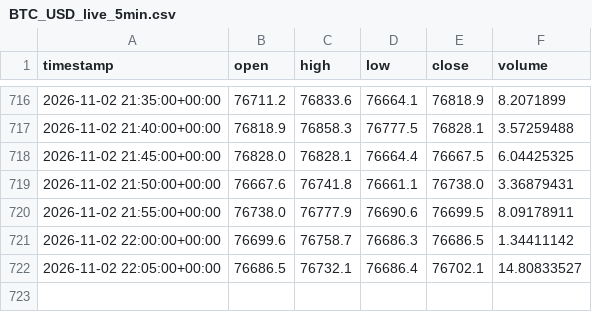
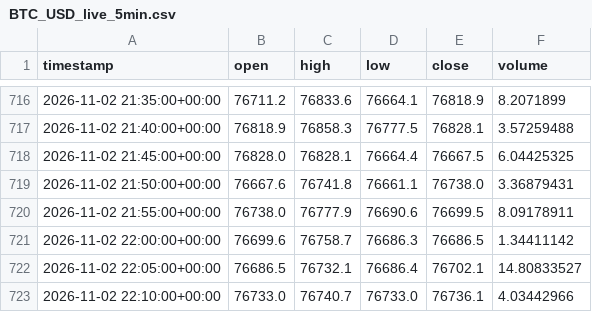
Before and after one commit to gholbrook/AlgoTrading, a CSV file: data/live/BTC_USD_live_5min.csv, drawn as a sheet; only a part is shown, gaps mark what is left out; the diff names each change by its address in the sheet, - before the commit and + after, or states it on an @@ line.

```diff
--- a/data/live/BTC_USD_live_5min.csv
+++ b/data/live/BTC_USD_live_5min.csv
+row 723: 2026-11-02 22:10:00+00:00 | 76733.0 | 76740.7 | 76733.0 | 76736.1 | 4.03442966
```
Also changed, not shown: data/live/ETH_BTC_live_5min.csv, data/live/SOL_USDT_live_5min.csv, 1 other file.
